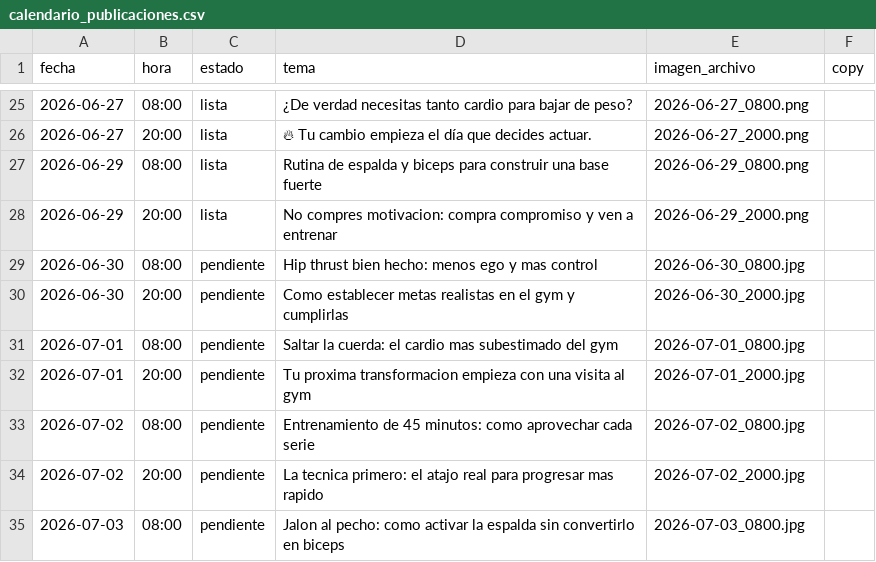
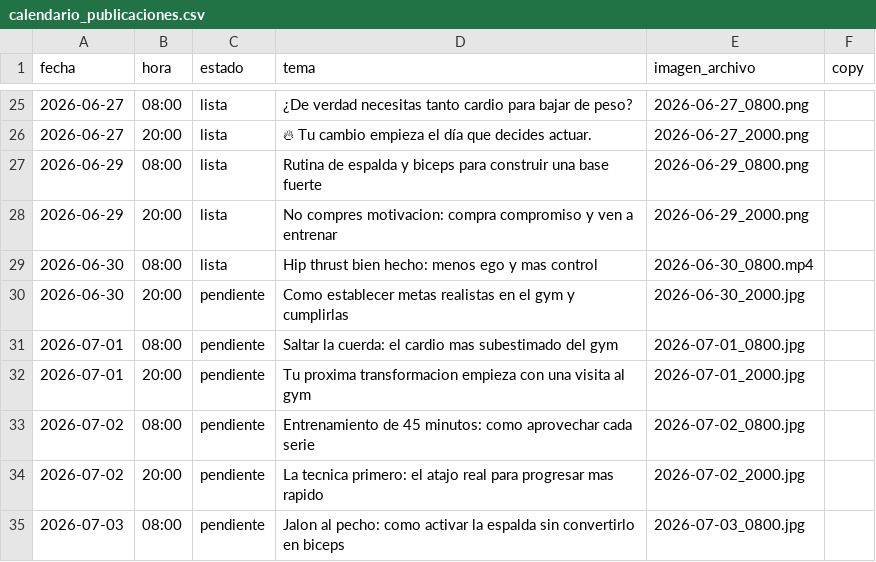
Before and after one commit to mysterrpj/megagym-publicador-incansable, a CSV file: calendario_publicaciones.csv, drawn as a sheet; only a part is shown, gaps mark what is left out.

Commit message:
chore: preparar publicacion MEGAGYM 2026-06-30 08:00

```diff
--- a/calendario_publicaciones.csv
+++ b/calendario_publicaciones.csv
@@ -28,3 +28,3 @@ fecha,hora,estado,tema,imagen_archivo,copy
 2026-06-29,20:00,lista,No compres motivacion: compra compromiso y ven a entrenar,2026-06-29_2000.png,
-2026-06-30,08:00,pendiente,Hip thrust bien hecho: menos ego y mas control,2026-06-30_0800.jpg,
+2026-06-30,08:00,lista,Hip thrust bien hecho: menos ego y mas control,2026-06-30_0800.mp4,
 2026-06-30,20:00,pendiente,Como establecer metas realistas en el gym y cumplirlas,2026-06-30_2000.jpg,
```
